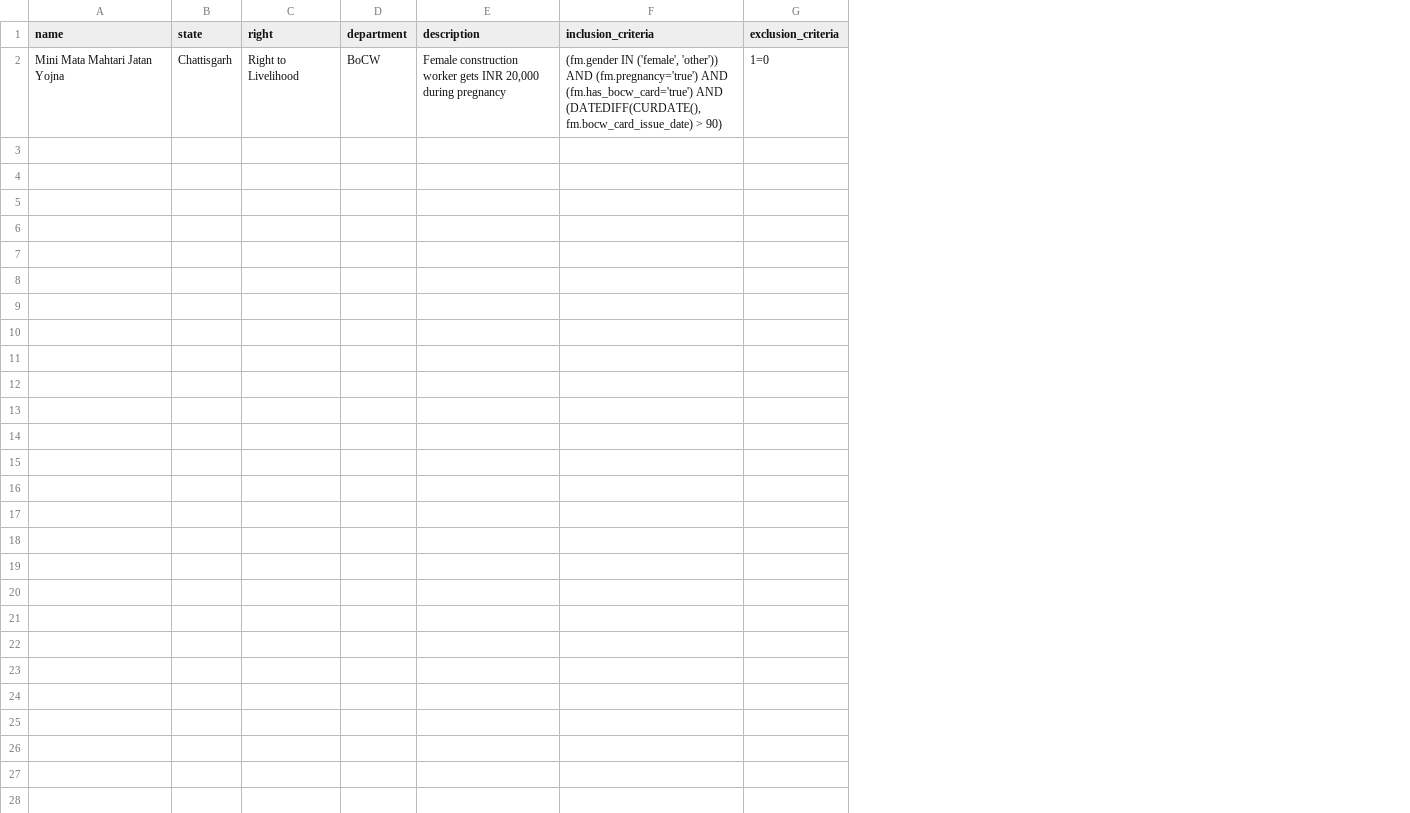
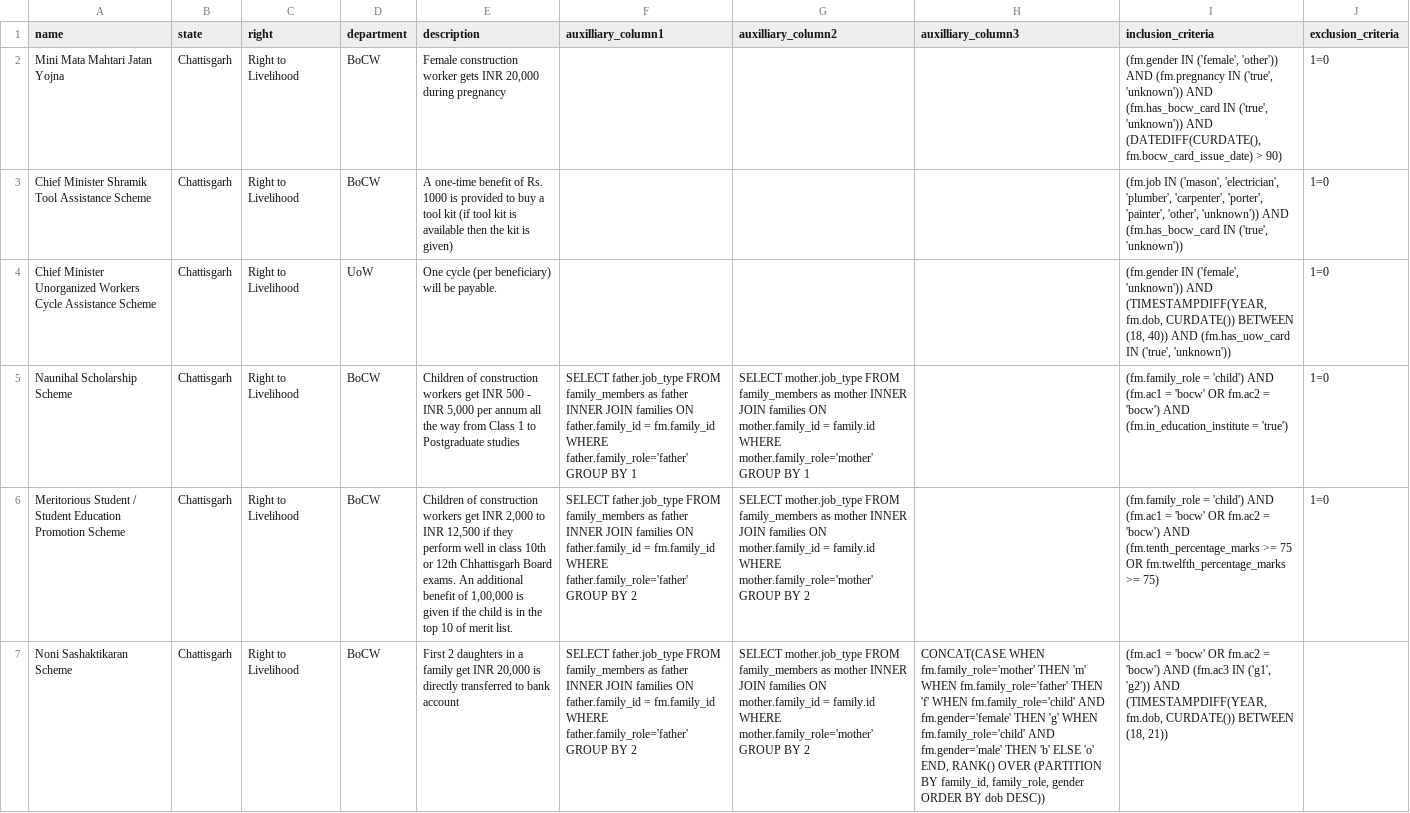
Before and after one commit to Indus-Action-Initiatives/eligibility-engine, a CSV file: maago/config/schemes.csv, drawn as a sheet; addresses are those after the commit; the diff names each change by its address in the sheet, - before the commit and + after, or states it on an @@ line.

Commit message:
Encoded complicated schemes

```diff
--- a/maago/config/schemes.csv
+++ b/maago/config/schemes.csv
+column F (auxilliary_column1), empty
+column G (auxilliary_column2), empty
+column H (auxilliary_column3), empty
-I2 (inclusion_criteria): …'other')) AND (fm.pregnancy='true') AND (fm.has_bocw_card='true') AND (DATEDIFF(CURDATE(),…
+I2 (inclusion_criteria): …'other')) AND (fm.pregnancy IN ('true', 'unknown')) AND (fm.has_bocw_card IN ('true', 'unknown')) AND (DATEDIFF(CURDATE(),…
+row 3: Chief Minister Shramik Tool Assistance Scheme | Chattisgarh | Right to Livelihood | BoCW | A one-time benefit of Rs. 1000 is provided to buy a tool kit (if tool kit is available then the kit is given) |  |  |  | (fm.job IN ('mason', 'electrician', 'plumber', 'carpenter', 'porter', 'painter', 'other', 'unknown')) AND (fm.has_bocw_card IN ('true', 'unknown')) | 1=0
+row 4: Chief Minister Unorganized Workers Cycle Assistance Scheme | Chattisgarh | Right to Livelihood | UoW | One cycle (per beneficiary) will be payable. |  |  |  | (fm.gender IN ('female', 'unknown')) AND (TIMESTAMPDIFF(YEAR, fm.dob, CURDATE()) BETWEEN (18, 40)) AND (fm.has_uow_card IN ('true', 'unknown')) | 1=0
+row 5: Naunihal Scholarship Scheme | Chattisgarh | Right to Livelihood | BoCW | Children of construction workers get INR 500 - INR 5,000 per annum all the way from Class 1 to Postgraduate studies | SELECT father.job_type FROM family_members as father INNER JOIN families ON father.family_id = fm.family_id WHERE father.family_role='father' GROUP BY 1 | SELECT mother.job_type FROM family_members as mother INNER JOIN families ON mother.family_id = family.id WHERE mother.family_role='mother' GROUP BY 1 |  | (fm.family_role = 'child') AND (fm.ac1 = 'bocw' OR fm.ac2 = 'bocw') AND (fm.in_education_institute = 'true') | 1=0
+row 6: Meritorious Student / Student Education Promotion Scheme | Chattisgarh | Right to Livelihood | BoCW | Children of construction workers get INR 2,000 to INR 12,500 if they perform well in class 10th or 12th Chhattisgarh Board exams. An additional benefit of 1,00,000 is given if the child is in the top 10 of merit list. | SELECT father.job_type FROM family_members as father INNER JOIN families ON father.family_id = fm.family_id WHERE father.family_role='father' GROUP BY 2 | SELECT mother.job_type FROM family_members as mother INNER JOIN families ON mother.family_id = family.id WHERE mother.family_role='mother' GROUP BY 2 |  | (fm.family_role = 'child') AND (fm.ac1 = 'bocw' OR fm.ac2 = 'bocw') AND (fm.tenth_percentage_marks >= 75 OR fm.twelfth_percentage_marks >= 75) | 1=0
+row 7: Noni Sashaktikaran Scheme | Chattisgarh | Right to Livelihood | BoCW | First 2 daughters in a family get INR 20,000 is directly transferred to bank account | SELECT father.job_type FROM family_members as father INNER JOIN families ON father.family_id = fm.family_id WHERE father.family_role='father' GROUP BY 2 | SELECT mother.job_type FROM family_members as mother INNER JOIN families ON mother.family_id = family.id WHERE mother.family_role='mother' GROUP BY 2 | CONCAT(CASE WHEN fm.family_role='mother' THEN 'm' WHEN fm.family_role='father' THEN 'f' WHEN fm.family_role='child' AND fm.gender='female' THEN 'g' WHEN fm.family_role='child' AND fm.gender='male' THEN 'b' ELSE 'o' END, RANK() OVER (PARTITION BY family_id, family_role, gender ORDER BY dob DESC)) | (fm.ac1 = 'bocw' OR fm.ac2 = 'bocw') AND (fm.ac3 IN ('g1', 'g2')) AND (TIMESTAMPDIFF(YEAR, fm.dob, CURDATE()) BETWEEN (18, 21))
```
